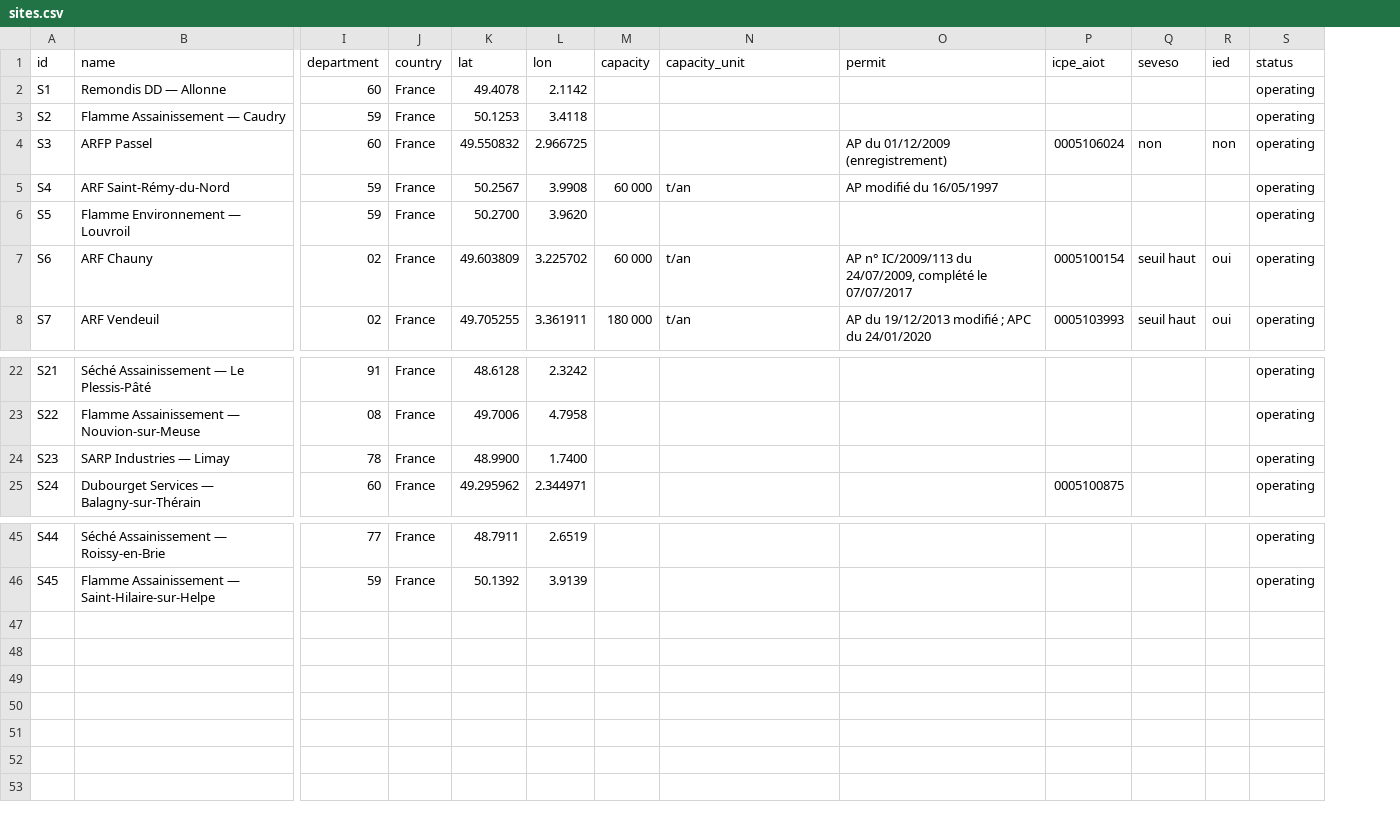
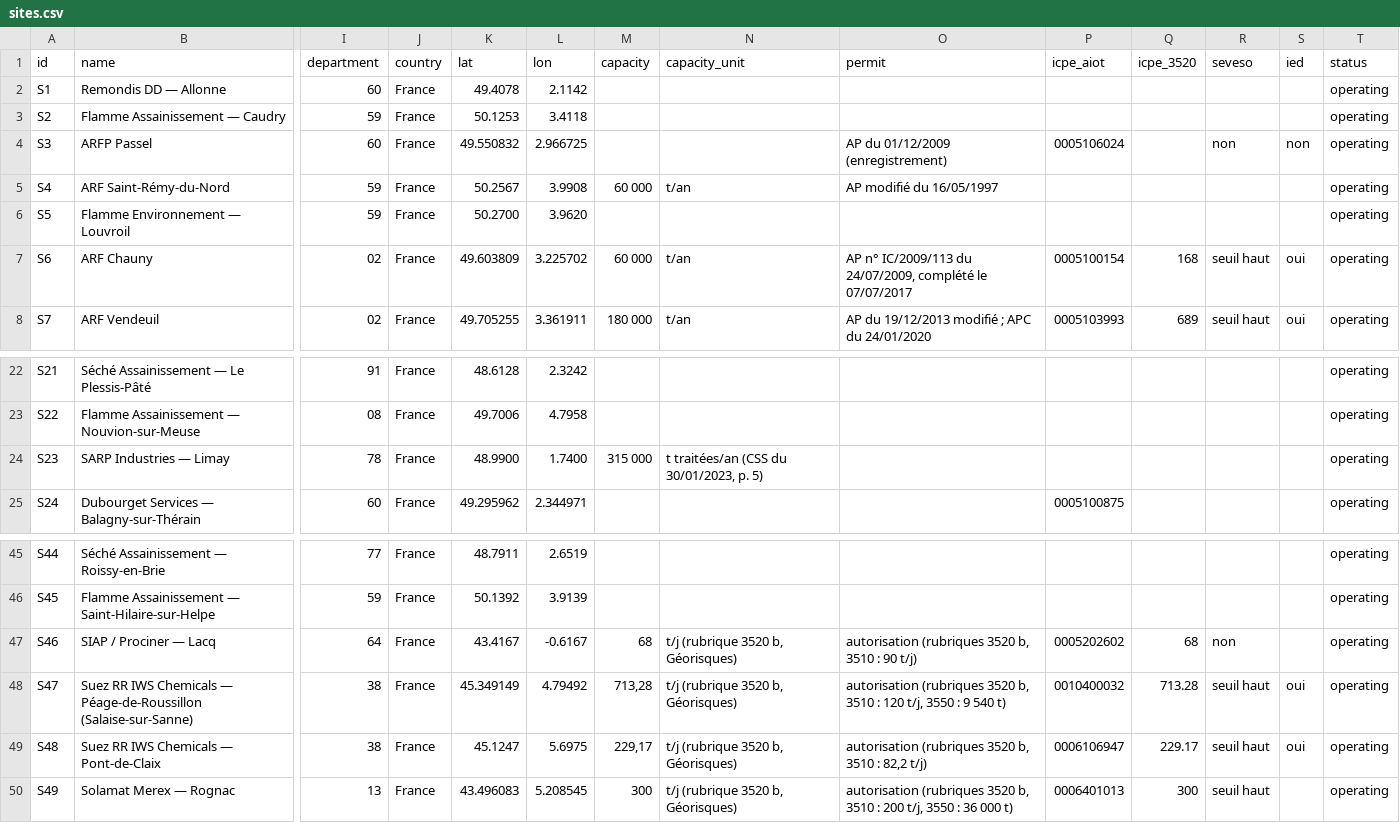
Before and after one commit to PurpleGuys/VPS-dataroom-lecture-seule-, a CSV file: 00_Admin/sites.csv, drawn as a sheet; only a part is shown, gaps mark what is left out; rows hold the shown columns only; the diff names each change by its address in the sheet, - before the commit and + after, or states it on an @@ line.

Commit message:
Dépôt via MCP : amendments.csv, sites.csv

```diff
--- a/00_Admin/sites.csv
+++ b/00_Admin/sites.csv
+column Q (icpe_3520), rows 7-8: 168 | 689
-M24 (capacity): (empty)
+M24 (capacity): 315 000
-N24 (capacity_unit): (empty)
+N24 (capacity_unit): t traitées/an (CSS du 30/01/2023, p. 5)
+row 47: S46 | SIAP / Prociner — Lacq | 64 | France | 43.4167 | -0.6167 | 68 | t/j (rubrique 3520 b, Géorisques) | autorisation (rubriques 3520 b, 3510 : 90 t/j) | 0005202602 | 68 | non |  | operating
+row 48: S47 | Suez RR IWS Chemicals — Péage-de-Roussillon (Salaise-sur-Sanne) | 38 | France | 45.349149 | 4.79492 | 713,28 | t/j (rubrique 3520 b, Géorisques) | autorisation (rubriques 3520 b, 3510 : 120 t/j, 3550 : 9 540 t) | 0010400032 | 713.28 | seuil haut | oui | operating
+row 49: S48 | Suez RR IWS Chemicals — Pont-de-Claix | 38 | France | 45.1247 | 5.6975 | 229,17 | t/j (rubrique 3520 b, Géorisques) | autorisation (rubriques 3520 b, 3510 : 82,2 t/j) | 0006106947 | 229.17 | seuil haut | oui | operating
+row 50: S49 | Solamat Merex — Rognac | 13 | France | 43.496083 | 5.208545 | 300 | t/j (rubrique 3520 b, Géorisques) | autorisation (rubriques 3520 b, 3510 : 200 t/j, 3550 : 36 000 t) | 0006401013 | 300 | seuil haut |  | operating
```
Also changed, not shown: 00_Admin/amendments.csv.
